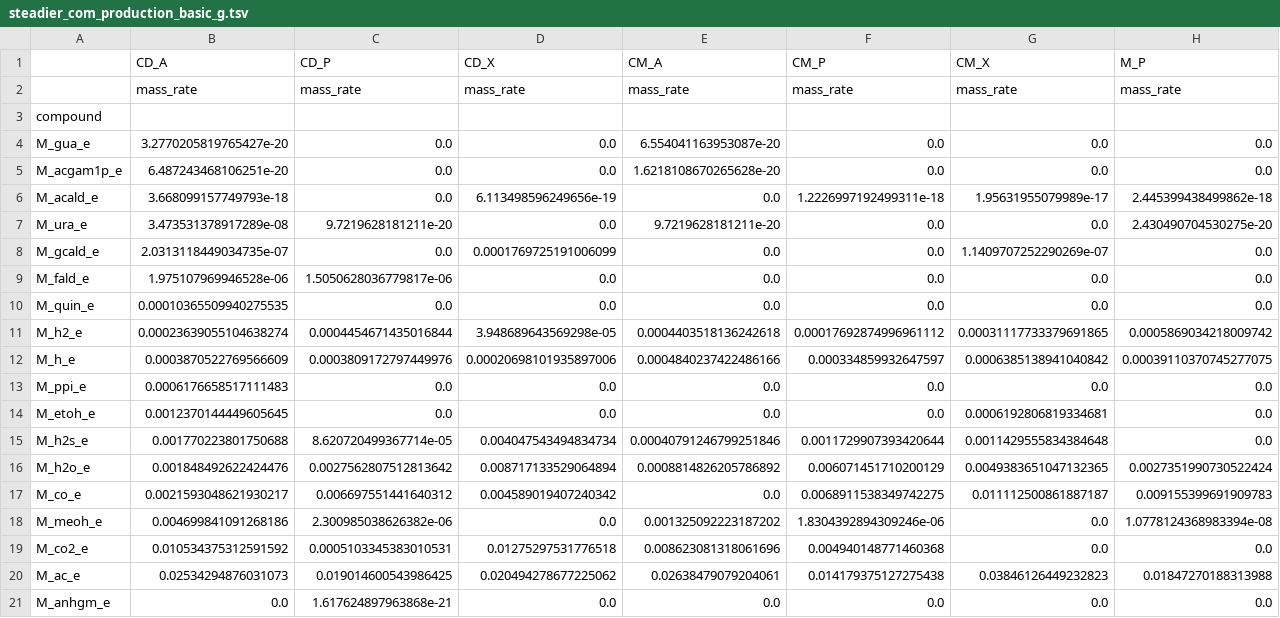
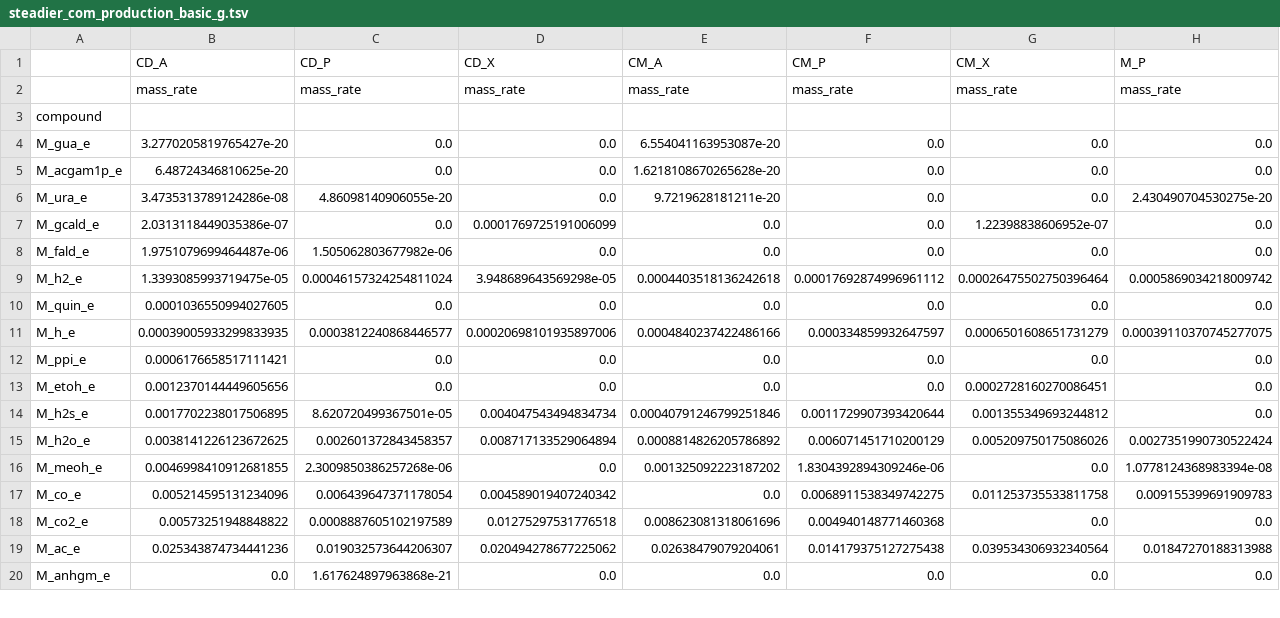
Before and after one commit to IdunBurgos/Enrichment_cultures_GEM_analysis, a TSV file: output/steadiercom_single_sim_0.1.3/steadier_com_production_basic_g.tsv, drawn as a sheet; only a part is shown; removed rows and columns are numbered as before the commit, all else as after; rows hold the shown columns only; the diff covers the shown part only; the diff names each change by its address in the sheet, - before the commit and + after, or states it on an @@ line.

```diff
--- a/output/steadiercom_single_sim_0.1.3/steadier_com_production_basic_g.tsv
+++ b/output/steadiercom_single_sim_0.1.3/steadier_com_production_basic_g.tsv
-B5 (CD_A): 6.487243468106251e-20
+B5 (CD_A): 6.48724346810625e-20
-row 6: M_acald_e | 3.668099157749793e-18 | 0.0 | 6.113498596249656e-19 | 0.0 | 1.2226997192499311e-18 | 1.95631955079989e-17 | 2.445399438499862e-18
-B6 (CD_A): 3.473531378917289e-08
+B6 (CD_A): 3.4735313789124286e-08
-C6 (CD_P): 9.7219628181211e-20
+C6 (CD_P): 4.86098140906055e-20
-B7 (CD_A): 2.0313118449034735e-07
+B7 (CD_A): 2.0313118449035386e-07
-G7 (CM_X): 1.1409707252290269e-07
+G7 (CM_X): 1.22398838606952e-07
-B8 (CD_A): 1.975107969946528e-06
+B8 (CD_A): 1.9751079699464487e-06
-C8 (CD_P): 1.5050628036779817e-06
+C8 (CD_P): 1.505062803677982e-06
+row 9: M_h2_e | 1.3393085993719475e-05 | 0.00046157324254811024 | 3.948689643569298e-05 | 0.0004403518136242618 | 0.00017692874996961112 | 0.00026475502750396464 | 0.0005869034218009742
-B10 (CD_A): 0.00010365509940275535
+B10 (CD_A): 0.0001036550994027605
-row 11: M_h2_e | 0.00023639055104638274 | 0.0004454671435016844 | 3.948689643569298e-05 | 0.0004403518136242618 | 0.00017692874996961112 | 0.00031117733379691865 | 0.0005869034218009742
-B11 (CD_A): 0.0003870522769566609
+B11 (CD_A): 0.00039005933299833935
-C11 (CD_P): 0.0003809172797449976
+C11 (CD_P): 0.0003812240868446577
-G11 (CM_X): 0.0006385138941040842
+G11 (CM_X): 0.0006501608651731279
-B12 (CD_A): 0.0006176658517111483
+B12 (CD_A): 0.0006176658517111421
-B13 (CD_A): 0.0012370144449605645
+B13 (CD_A): 0.0012370144449605656
-G13 (CM_X): 0.0006192806819334681
+G13 (CM_X): 0.0002728160270086451
-B14 (CD_A): 0.001770223801750688
+B14 (CD_A): 0.0017702238017506895
-C14 (CD_P): 8.620720499367714e-05
+C14 (CD_P): 8.620720499367501e-05
-G14 (CM_X): 0.0011429555834384648
+G14 (CM_X): 0.001355349693244812
-B15 (CD_A): 0.001848492622424476
+B15 (CD_A): 0.0038141226123672625
-C15 (CD_P): 0.0027562807512813642
+C15 (CD_P): 0.002601372843458357
-G15 (CM_X): 0.0049383651047132365
+G15 (CM_X): 0.005209750175086026
-row 17: M_co_e | 0.0021593048621930217 | 0.006697551441640312 | 0.004589019407240342 | 0.0 | 0.0068911538349742275 | 0.011112500861887187 | 0.009155399691909783
-B16 (CD_A): 0.004699841091268186
+B16 (CD_A): 0.0046998410912681855
-C16 (CD_P): 2.300985038626382e-06
+C16 (CD_P): 2.3009850386257268e-06
+row 17: M_co_e | 0.005214595131234096 | 0.006439647371178054 | 0.004589019407240342 | 0.0 | 0.0068911538349742275 | 0.011253735533811758 | 0.009155399691909783
-B18 (CD_A): 0.010534375312591592
+B18 (CD_A): 0.00573251948848822
-C18 (CD_P): 0.0005103345383010531
+C18 (CD_P): 0.0008887605102197589
-B19 (CD_A): 0.02534294876031073
+B19 (CD_A): 0.025343874734441236
-C19 (CD_P): 0.019014600543986425
+C19 (CD_P): 0.019032573644206307
-G19 (CM_X): 0.03846126449232823
+G19 (CM_X): 0.039534306932340564
```
Also changed, not shown: 2 added rows, 2 removed rows and 7 edited cells elsewhere in this file, output/steadiercom_single_sim_0.1.3/abundance.tsv, output/steadiercom_single_sim_0.1.3/steadiercom_crossfeeding_basic.tsv, 3 other files.
